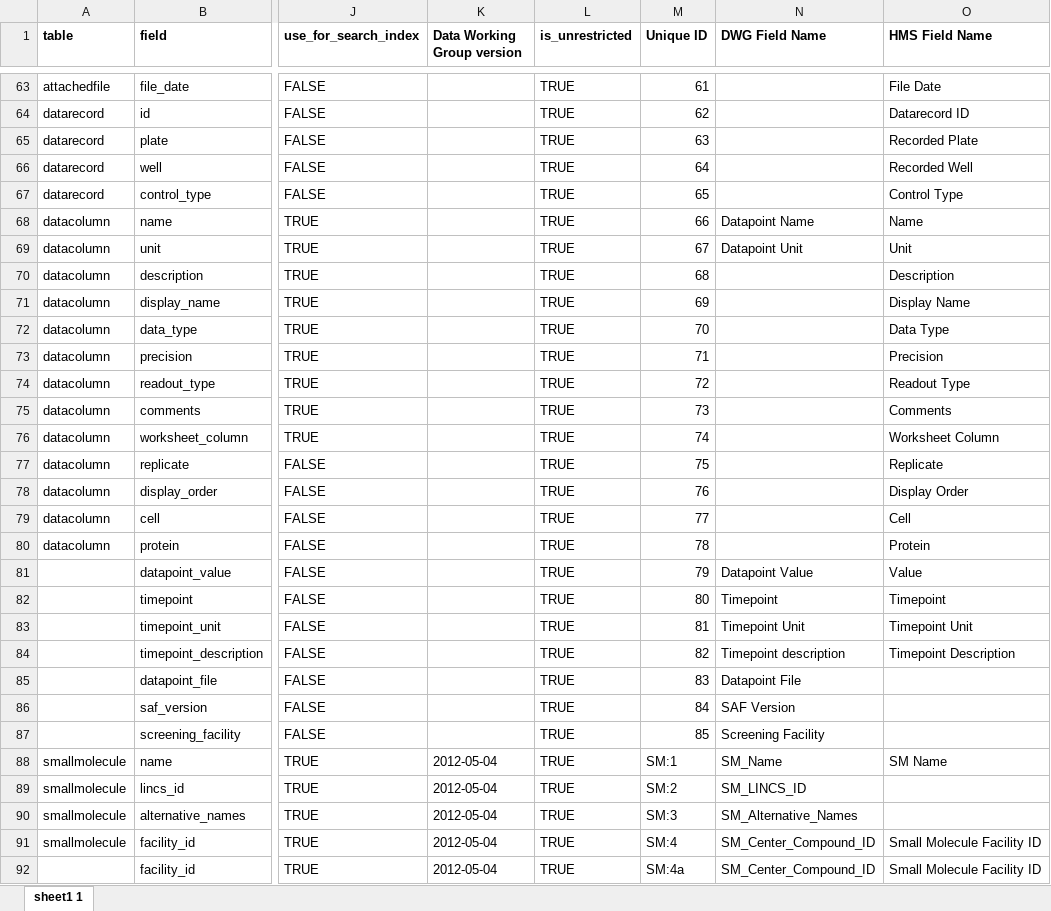
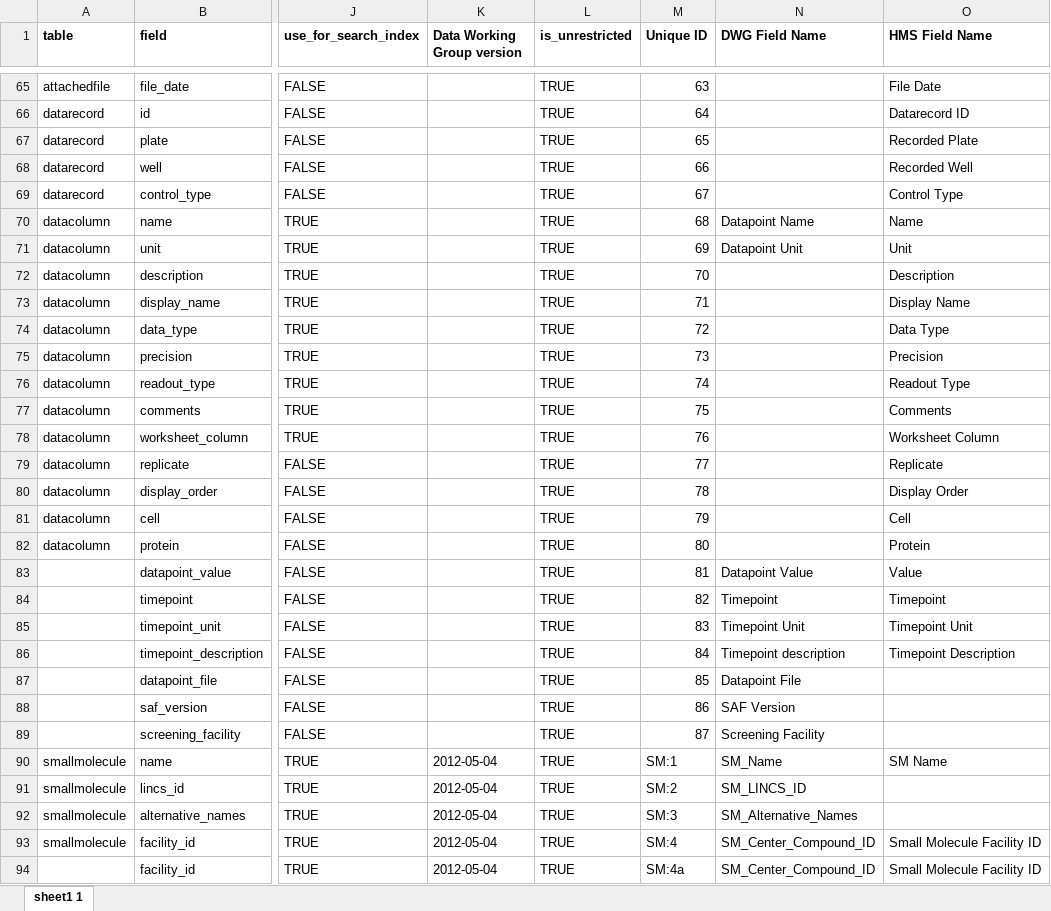
Before and after one commit to hmslincs/hmslincs, an Excel workbook: sampledata/fieldinformation.xlsx, sheet sheet1 1, drawn as a sheet; only a part is shown, gaps mark what is left out; values as stored, in another font and other column widths than the file's, no borders; addresses are those after the commit; the diff covers the shown part only; the diff names each change by its address in the sheet, - before the commit and + after, or states it on an @@ line.

```diff
--- a/sampledata/fieldinformation.xlsx (sheet sheet1 1)
+++ b/sampledata/fieldinformation.xlsx (sheet sheet1 1)
-M65 (Unique ID): 61
+M65 (Unique ID): 63
-M66 (Unique ID): 62
+M66 (Unique ID): 64
-M67 (Unique ID): 63
+M67 (Unique ID): 65
-M68 (Unique ID): 64
+M68 (Unique ID): 66
-M69 (Unique ID): 65
+M69 (Unique ID): 67
-M70 (Unique ID): 66
+M70 (Unique ID): 68
-M71 (Unique ID): 67
+M71 (Unique ID): 69
-M72 (Unique ID): 68
+M72 (Unique ID): 70
-M73 (Unique ID): 69
+M73 (Unique ID): 71
-M74 (Unique ID): 70
+M74 (Unique ID): 72
-M75 (Unique ID): 71
+M75 (Unique ID): 73
-M76 (Unique ID): 72
+M76 (Unique ID): 74
-M77 (Unique ID): 73
+M77 (Unique ID): 75
-M78 (Unique ID): 74
+M78 (Unique ID): 76
-M79 (Unique ID): 75
+M79 (Unique ID): 77
-M80 (Unique ID): 76
+M80 (Unique ID): 78
-M81 (Unique ID): 77
+M81 (Unique ID): 79
-M82 (Unique ID): 78
+M82 (Unique ID): 80
-M83 (Unique ID): 79
+M83 (Unique ID): 81
-M84 (Unique ID): 80
+M84 (Unique ID): 82
-M85 (Unique ID): 81
+M85 (Unique ID): 83
-M86 (Unique ID): 82
+M86 (Unique ID): 84
-M87 (Unique ID): 83
+M87 (Unique ID): 85
-M88 (Unique ID): 84
+M88 (Unique ID): 86
-M89 (Unique ID): 85
+M89 (Unique ID): 87
```
Also changed, not shown: 5 added rows and 41 edited cells elsewhere in this sheet, sampledata/Screen20020_HMSL10008_kinomescan.xlsx, 17 other files.
